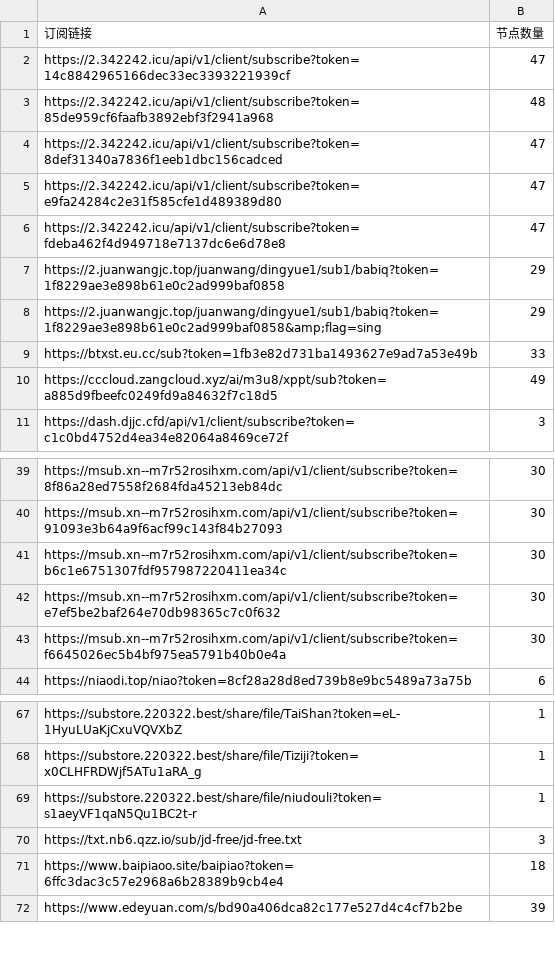
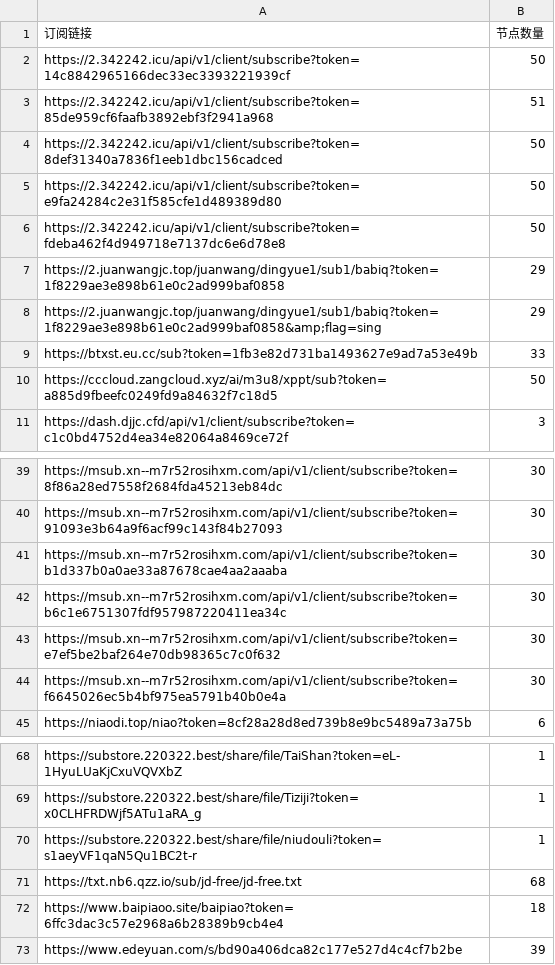
Before and after one commit to pdd520/NodeParser, a CSV file: sub_parser.csv, drawn as a sheet; only a part is shown, gaps mark what is left out.

```diff
--- a/sub_parser.csv
+++ b/sub_parser.csv
@@ -1,7 +1,7 @@
 订阅链接,节点数量
-https://2.342242.icu/api/v1/client/subscribe?token=14c8842965166dec33ec3393221939cf,47
-https://2.342242.icu/api/v1/client/subscribe?token=85de959cf6faafb3892ebf3f2941a968,48
-https://2.342242.icu/api/v1/client/subscribe?token=8def31340a7836f1eeb1dbc156cadced,47
-https://2.342242.icu/api/v1/client/subscribe?token=e9fa24284c2e31f585cfe1d489389d80,47
-https://2.342242.icu/api/v1/client/subscribe?token=fdeba462f4d949718e7137dc6e6d78e8,47
+https://2.342242.icu/api/v1/client/subscribe?token=14c8842965166dec33ec3393221939cf,50
+https://2.342242.icu/api/v1/client/subscribe?token=85de959cf6faafb3892ebf3f2941a968,51
+https://2.342242.icu/api/v1/client/subscribe?token=8def31340a7836f1eeb1dbc156cadced,50
+https://2.342242.icu/api/v1/client/subscribe?token=e9fa24284c2e31f585cfe1d489389d80,50
+https://2.342242.icu/api/v1/client/subscribe?token=fdeba462f4d949718e7137dc6e6d78e8,50
 https://2.juanwangjc.top/juanwang/dingyue1/sub1/babiq?token=1f8229ae3e898b61e0c2ad999baf0858,29
@@ -9,3 +9,3 @@ https://2.juanwangjc.top/juanwang/dingyue1/sub1/babiq?token=1f8229ae3e898b61e0c2
 https://btxst.eu.cc/sub?token=1fb3e82d731ba1493627e9ad7a53e49b,33
-https://cccloud.zangcloud.xyz/ai/m3u8/xppt/sub?token=a885d9fbeefc0249fd9a84632f7c18d5,49
+https://cccloud.zangcloud.xyz/ai/m3u8/xppt/sub?token=a885d9fbeefc0249fd9a84632f7c18d5,50
 https://dash.djjc.cfd/api/v1/client/subscribe?token=c1c0bd4752d4ea34e82064a8469ce72f,3
@@ -40,2 +40,3 @@ https://msub.xn--m7r52rosihxm.com/api/v1/client/subscribe?token=8f86a28ed7558f26
 https://msub.xn--m7r52rosihxm.com/api/v1/client/subscribe?token=91093e3b64a9f6acf99c143f84b27093,30
+https://msub.xn--m7r52rosihxm.com/api/v1/client/subscribe?token=b1d337b0a0ae33a87678cae4aa2aaaba,30
 https://msub.xn--m7r52rosihxm.com/api/v1/client/subscribe?token=b6c1e6751307fdf957987220411ea34c,30
@@ -69,3 +70,3 @@ https://substore.220322.best/share/file/Tiziji?token=x0CLHFRDWjf5ATu1aRA_g,1
 https://substore.220322.best/share/file/niudouli?token=s1aeyVF1qaN5Qu1BC2t-r,1
-https://txt.nb6.qzz.io/sub/jd-free/jd-free.txt,3
+https://txt.nb6.qzz.io/sub/jd-free/jd-free.txt,68
 https://www.baipiaoo.site/baipiao?token=6ffc3dac3c57e2968a6b28389b9cb4e4,18
```
Also changed, not shown: 3 other files.
